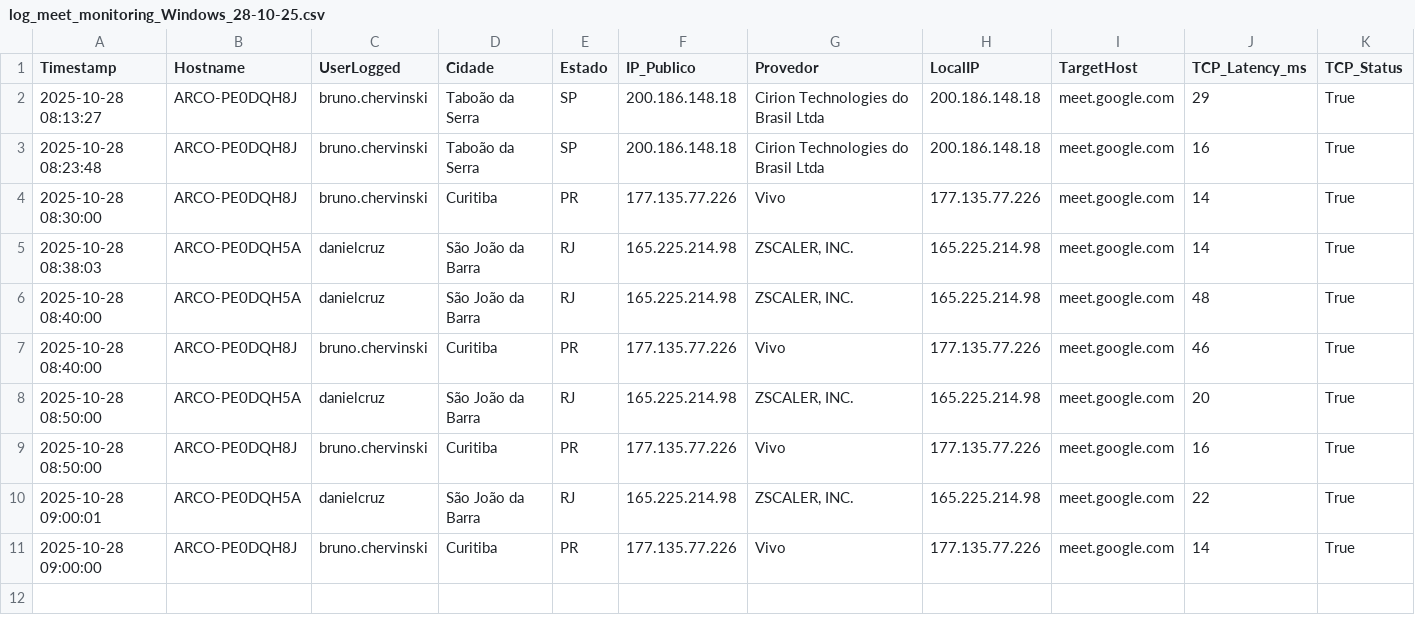
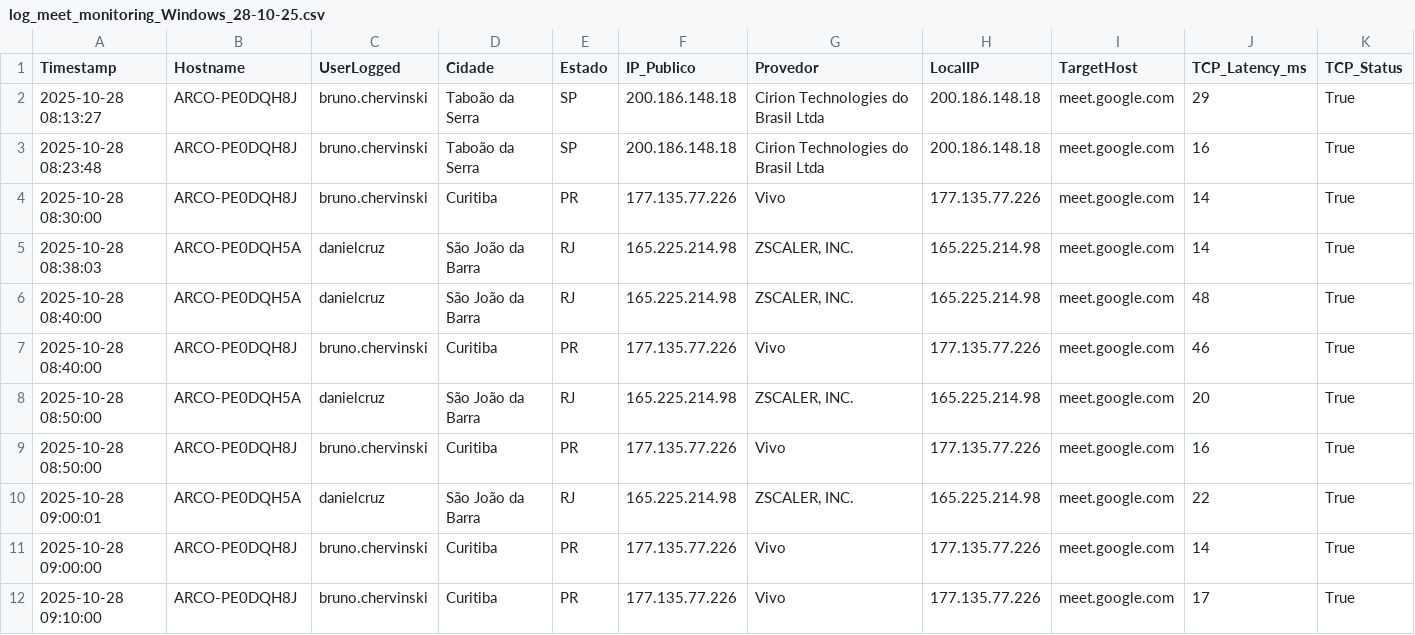
Before and after one commit to lucasldantas/web_monitor, a CSV file: log_meet_monitoring_Windows_28-10-25.csv, drawn as a sheet; only a part is shown; rows hold the shown columns only; the diff names each change by its address in the sheet, - before the commit and + after, or states it on an @@ line.

Commit message:
Monitoramento 2025-10-28 09:10:00 (Windows): Atualização automática do log de desempenho.

```diff
--- a/log_meet_monitoring_Windows_28-10-25.csv
+++ b/log_meet_monitoring_Windows_28-10-25.csv
+row 12: 2025-10-28 09:10:00 | ARCO-PE0DQH8J | bruno.chervinski | Curitiba | PR | 177.135.77.226 | Vivo | 177.135.77.226 | meet.google.com | 17 | True
```
